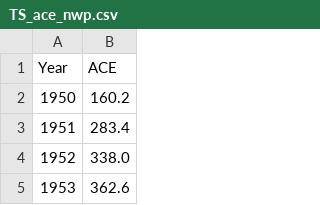
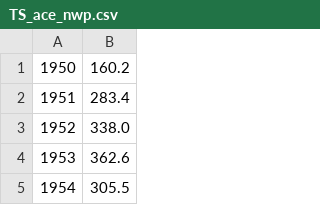
Before and after one commit to erick-mx/neuralnetworks, a CSV file: LSTM_2021_10_20/TS_ace_nwp.csv, drawn as a sheet; only a part is shown; the shorter side is filled out with more unchanged rows.

Commit message:
Update TS_ace_nwp.csv
Eliminated column titles

```diff
--- a/LSTM_2021_10_20/TS_ace_nwp.csv
+++ b/LSTM_2021_10_20/TS_ace_nwp.csv
@@ -1,2 +1 @@
-Year,ACE
 1950,160.2
```
